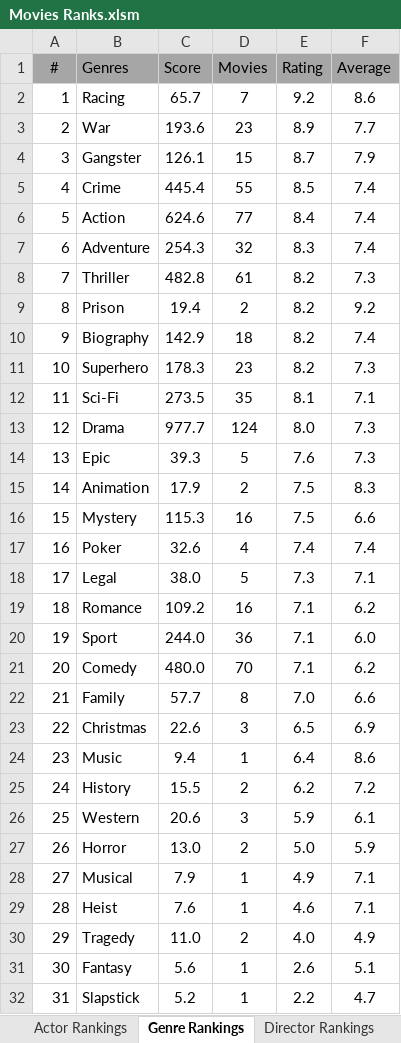
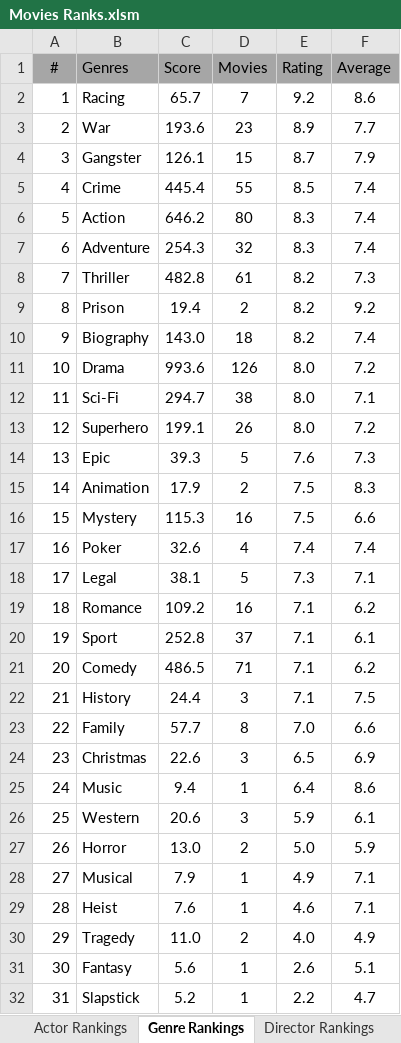
Before and after one commit to TylerGrossi/Movie-Rankings, an Excel workbook: Movies Ranks.xlsm, sheet Genre Rankings, drawn as a sheet; values as stored, in another font and other column widths than the file's, no borders; charts and pictures not drawn; removed rows and columns are numbered as before the commit, all else as after; the diff names each change by its address in the sheet, - before the commit and + after, or states it on an @@ line.

Commit message:
Update binary files and modify movie datasets for accuracy
- Updated Movie Dashboard.pbix, movie_score_predictor.pkl, and Movies Ranks.xlsm to reflect recent changes.
- Adjusted Predicted_Scores.csv and Ratings_Enriched.csv to ensure data accuracy and consistency across movie entries.
- Modified Watchlist_Enriched.csv to maintain dataset integrity.

```diff
--- a/Movies Ranks.xlsm (sheet Genre Rankings)
+++ b/Movies Ranks.xlsm (sheet Genre Rankings)
-C6 (Score): 624.6
+C6 (Score): 646.2
-D6 (Movies): 77
+D6 (Movies): 80
-E6 (Rating): 8.4
+E6 (Rating): 8.3
-C10 (Score): 142.9
+C10 (Score): 143.0
-B11 (Genres): Superhero
+B11 (Genres): Drama
-C11 (Score): 178.3
+C11 (Score): 993.6
-D11 (Movies): 23
+D11 (Movies): 126
-E11 (Rating): 8.2
+E11 (Rating): 8.0
-F11 (Average): 7.3
+F11 (Average): 7.2
-C12 (Score): 273.5
+C12 (Score): 294.7
-D12 (Movies): 35
+D12 (Movies): 38
-E12 (Rating): 8.1
+E12 (Rating): 8.0
-B13 (Genres): Drama
+B13 (Genres): Superhero
-C13 (Score): 977.7
+C13 (Score): 199.1
-D13 (Movies): 124
+D13 (Movies): 26
-F13 (Average): 7.3
+F13 (Average): 7.2
-C18 (Score): 38.0
+C18 (Score): 38.1
-C20 (Score): 244.0
+C20 (Score): 252.8
-D20 (Movies): 36
+D20 (Movies): 37
-F20 (Average): 6.0
+F20 (Average): 6.1
-C21 (Score): 480.0
+C21 (Score): 486.5
-D21 (Movies): 70
+D21 (Movies): 71
+row 22: 21 | History | 24.4 | 3 | 7.1 | 7.5
-A23 (#): 21
+A23 (#): 22
-A24 (#): 22
+A24 (#): 23
-A25 (#): 23
+A25 (#): 24
-row 25: 24 | History | 15.5 | 2 | 6.2 | 7.2
```
Also changed, not shown: sheet Actor Rankings, sheet Movie Rankings, sheet Director Rankings, formulas that keep their value, 5 other files.
